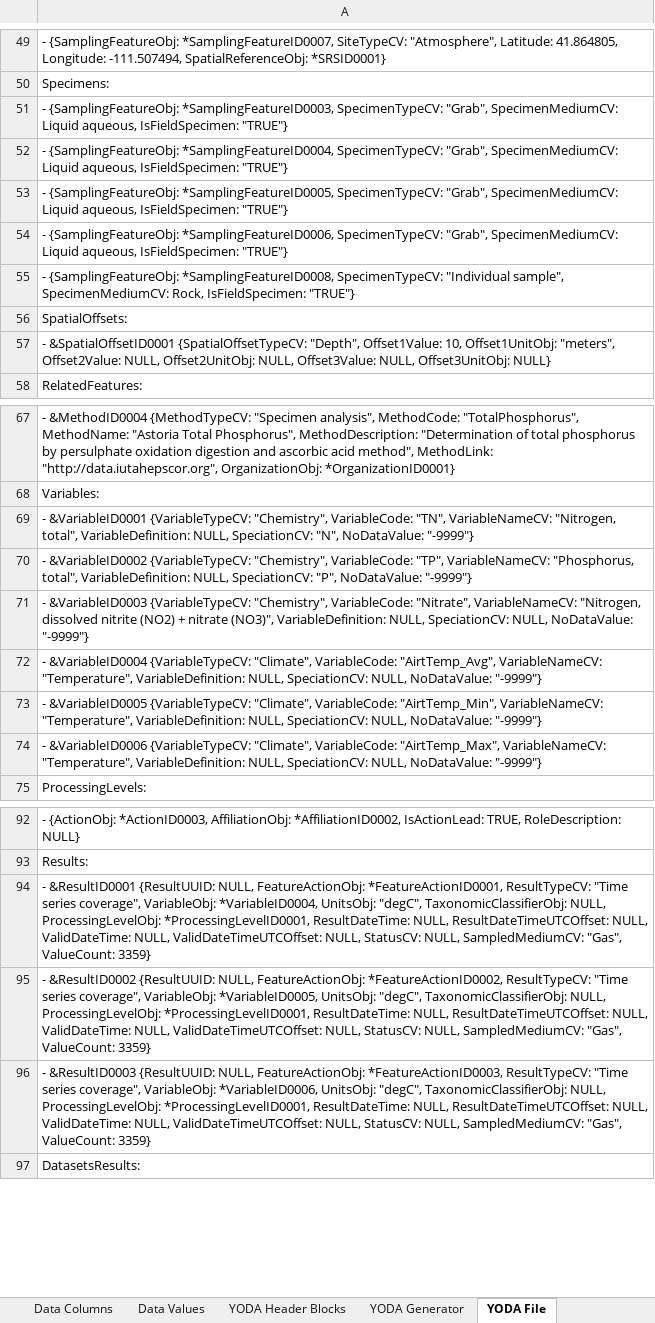
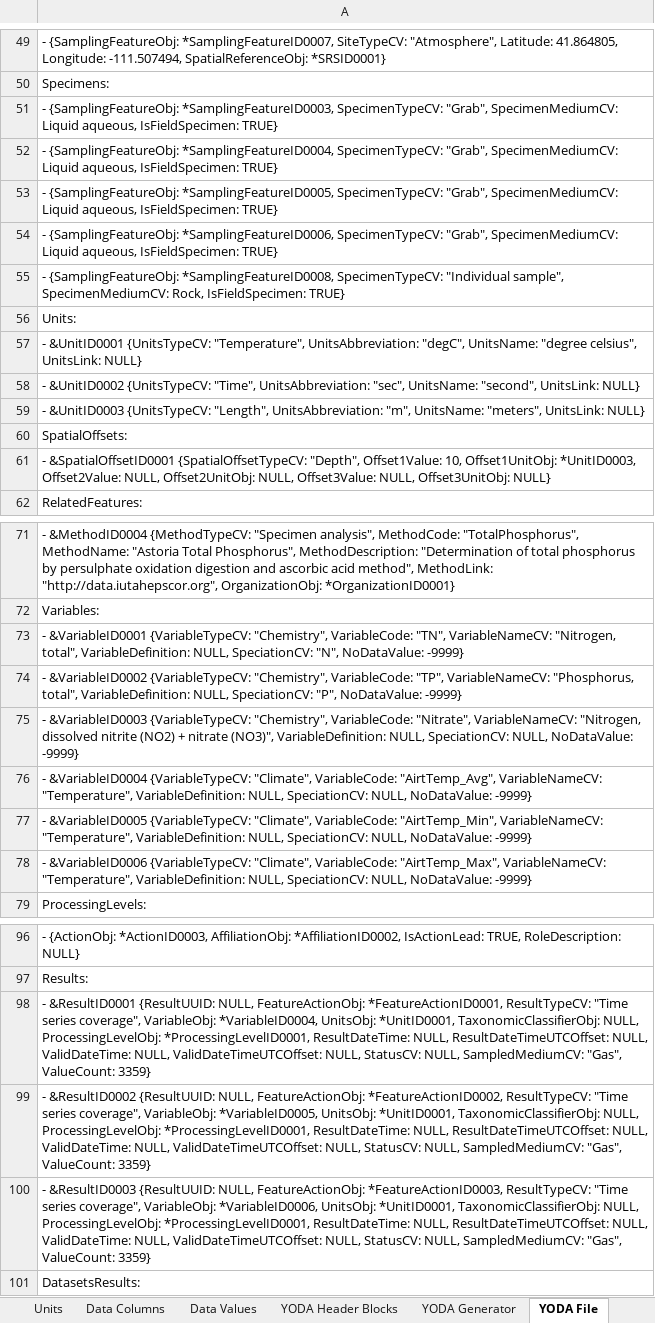
Before and after one commit to ODM2/YODA-File, an Excel workbook: ExcelTemplates/Prototypes/YODA_TimeSeries_TEMPLATE_WORKING.xlsm, sheet YODA File, drawn as a sheet; only a part is shown, gaps mark what is left out; values as stored, in another font and other column widths than the file's, no borders; conditional formats not drawn; addresses are those after the commit; the diff covers the shown part only; the diff names each change by its address in the sheet, - before the commit and + after, or states it on an @@ line.

Commit message:
make changes to TS template, add units objects, update cvs, fix equations

```diff
--- a/ExcelTemplates/Prototypes/YODA_TimeSeries_TEMPLATE_WORKING.xlsm (sheet YODA File)
+++ b/ExcelTemplates/Prototypes/YODA_TimeSeries_TEMPLATE_WORKING.xlsm (sheet YODA File)
-A51: …aqueous, IsFieldSpecimen: "TRUE"}
+A51: …aqueous, IsFieldSpecimen: TRUE}
-A52: …aqueous, IsFieldSpecimen: "TRUE"}
+A52: …aqueous, IsFieldSpecimen: TRUE}
-A53: …aqueous, IsFieldSpecimen: "TRUE"}
+A53: …aqueous, IsFieldSpecimen: TRUE}
-A54: …aqueous, IsFieldSpecimen: "TRUE"}
+A54: …aqueous, IsFieldSpecimen: TRUE}
-A55: …Rock, IsFieldSpecimen: "TRUE"}
+A55: …Rock, IsFieldSpecimen: TRUE}
+row 56: Units:
+row 57: - &UnitID0001 {UnitsTypeCV: "Temperature", UnitsAbbreviation: "degC", UnitsName: "degree celsius", UnitsLink: NULL}
+row 58: - &UnitID0002 {UnitsTypeCV: "Time", UnitsAbbreviation: "sec", UnitsName: "second", UnitsLink: NULL}
+row 59: - &UnitID0003 {UnitsTypeCV: "Length", UnitsAbbreviation: "m", UnitsName: "meters", UnitsLink: NULL}
-A61: …10, Offset1UnitObj: "meters", Offset2Value: NULL,…
+A61: …10, Offset1UnitObj: *UnitID0003, Offset2Value: NULL,…
-A73: …"N", NoDataValue: "-9999"}
+A73: …"N", NoDataValue: -9999}
-A74: …"P", NoDataValue: "-9999"}
+A74: …"P", NoDataValue: -9999}
-A75: …NULL, NoDataValue: "-9999"}
+A75: …NULL, NoDataValue: -9999}
-A76: …NULL, NoDataValue: "-9999"}
+A76: …NULL, NoDataValue: -9999}
-A77: …NULL, NoDataValue: "-9999"}
+A77: …NULL, NoDataValue: -9999}
-A78: …NULL, NoDataValue: "-9999"}
+A78: …NULL, NoDataValue: -9999}
-A98: …*VariableID0004, UnitsObj: "degC", TaxonomicClassifierObj: NULL,…
+A98: …*VariableID0004, UnitsObj: *UnitID0001, TaxonomicClassifierObj: NULL,…
-A99: …*VariableID0005, UnitsObj: "degC", TaxonomicClassifierObj: NULL,…
+A99: …*VariableID0005, UnitsObj: *UnitID0001, TaxonomicClassifierObj: NULL,…
-A100: …*VariableID0006, UnitsObj: "degC", TaxonomicClassifierObj: NULL,…
+A100: …*VariableID0006, UnitsObj: *UnitID0001, TaxonomicClassifierObj: NULL,…
```
Also changed, not shown: 6 edited cells elsewhere in this sheet, sheet Controlled Vocabularies, sheet YODA Header Blocks, sheet Units, sheet Data Columns, sheet Dataset Citation, sheet Instructions, other sheet tabs, charts or pictures.
